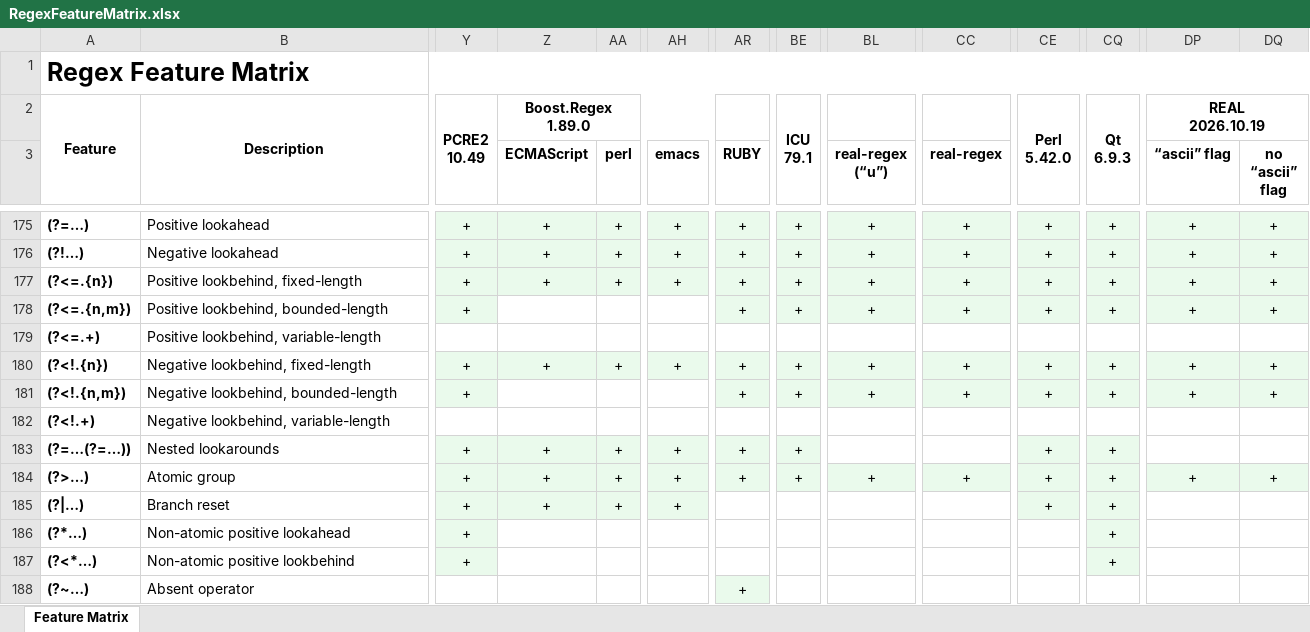
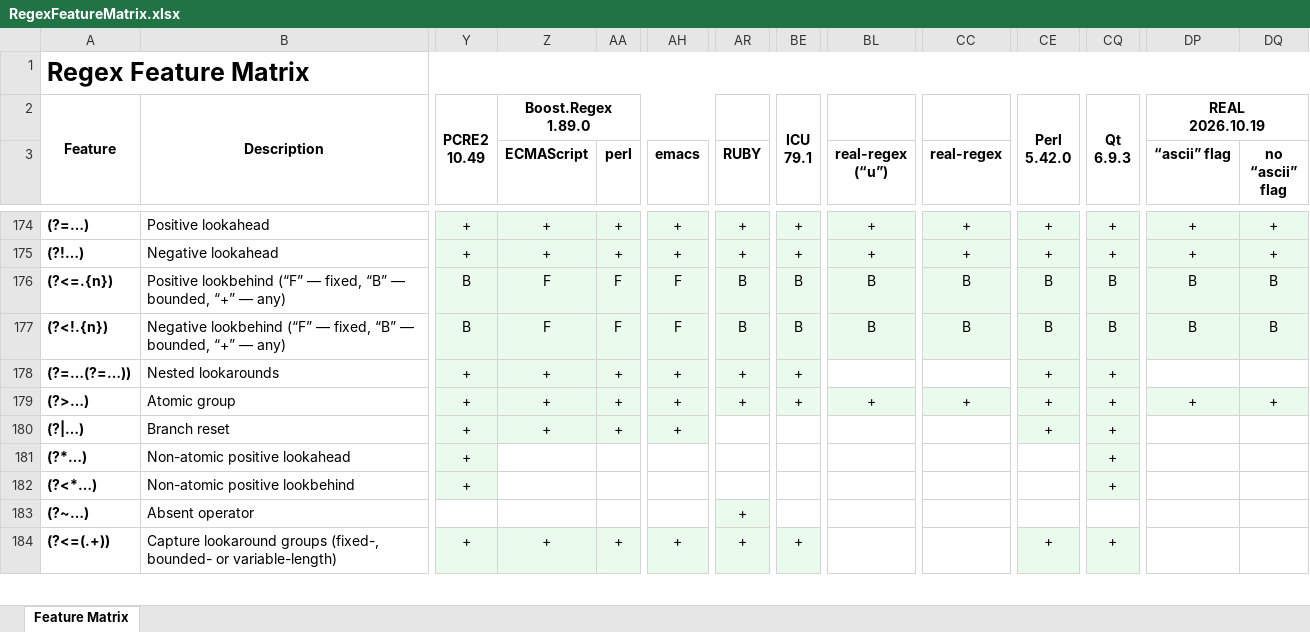
Before and after one commit to Viorel/RegExpress, an Excel workbook: RegexFeatureMatrix.xlsx, sheet Feature Matrix, drawn as a sheet; only a part is shown, gaps mark what is left out; the shorter side is filled out with more unchanged rows; values as stored, in another font and other column widths than the file's, no borders; removed rows and columns are numbered as before the commit, all else as after; rows hold the shown columns only; the diff covers the shown part only; the diff names each change by its address in the sheet, - before the commit and + after, or states it on an @@ line.

Commit message:
Update Feature Matrix.

```diff
--- a/RegexFeatureMatrix.xlsx (sheet Feature Matrix)
+++ b/RegexFeatureMatrix.xlsx (sheet Feature Matrix)
-B176: Positive lookbehind, fixed-length
+B176: Positive lookbehind (“F” — fixed, “B” — bounded, “+” — any)
-Y176: +
+Y176: B
-Z176 (ECMAScript): +
+Z176 (ECMAScript): F
-AA176 (perl): +
+AA176 (perl): F
-AH176 (emacs): +
+AH176 (emacs): F
-AR176 (RUBY): +
+AR176 (RUBY): B
-BE176: +
+BE176: B
-BL176 (real-regex (“u”)): +
+BL176 (real-regex (“u”)): B
-CC176 (real-regex): +
+CC176 (real-regex): B
-CE176: +
+CE176: B
-CQ176: +
+CQ176: B
-DP176 (“ascii” flag): +
+DP176 (“ascii” flag): B
-DQ176 (no “ascii” flag): +
+DQ176 (no “ascii” flag): B
-row 178: (?<=.{n,m}) | Positive lookbehind, bounded-length | + |  |  |  | + | + | + | + | + | + | + | +
-row 179: (?<=.+) | Positive lookbehind, variable-length
-B177: Negative lookbehind, fixed-length
+B177: Negative lookbehind (“F” — fixed, “B” — bounded, “+” — any)
-Y177: +
+Y177: B
-Z177 (ECMAScript): +
+Z177 (ECMAScript): F
-AA177 (perl): +
+AA177 (perl): F
-AH177 (emacs): +
+AH177 (emacs): F
-AR177 (RUBY): +
+AR177 (RUBY): B
-BE177: +
+BE177: B
-BL177 (real-regex (“u”)): +
+BL177 (real-regex (“u”)): B
-CC177 (real-regex): +
+CC177 (real-regex): B
-CE177: +
+CE177: B
-CQ177: +
+CQ177: B
-DP177 (“ascii” flag): +
+DP177 (“ascii” flag): B
-DQ177 (no “ascii” flag): +
+DQ177 (no “ascii” flag): B
-row 181: (?<!.{n,m}) | Negative lookbehind, bounded-length | + |  |  |  | + | + | + | + | + | + | + | +
-row 182: (?<!.+) | Negative lookbehind, variable-length
```
Also changed, not shown: 1 moved row and 27 edited cells elsewhere in this sheet, 4 other files.
